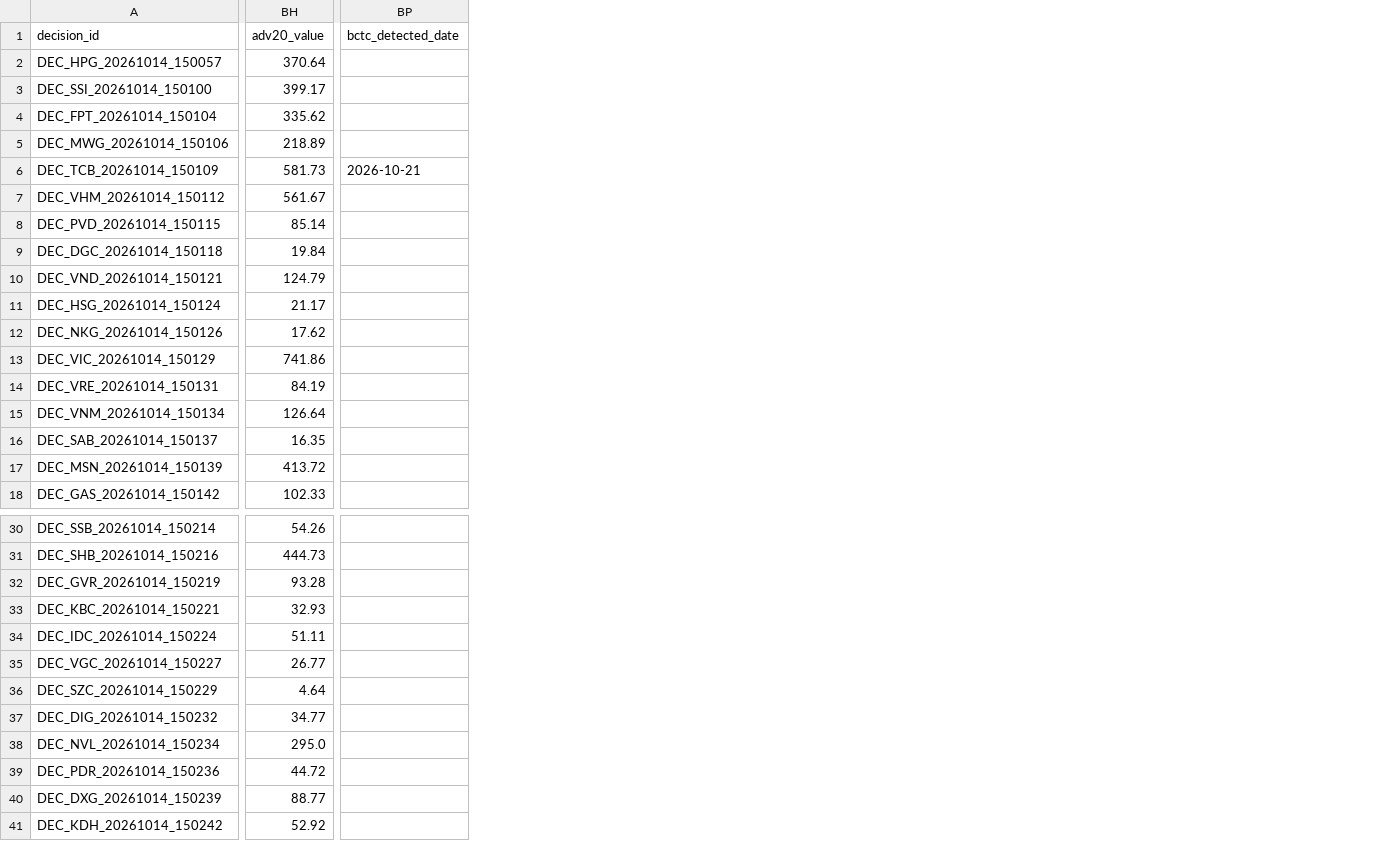
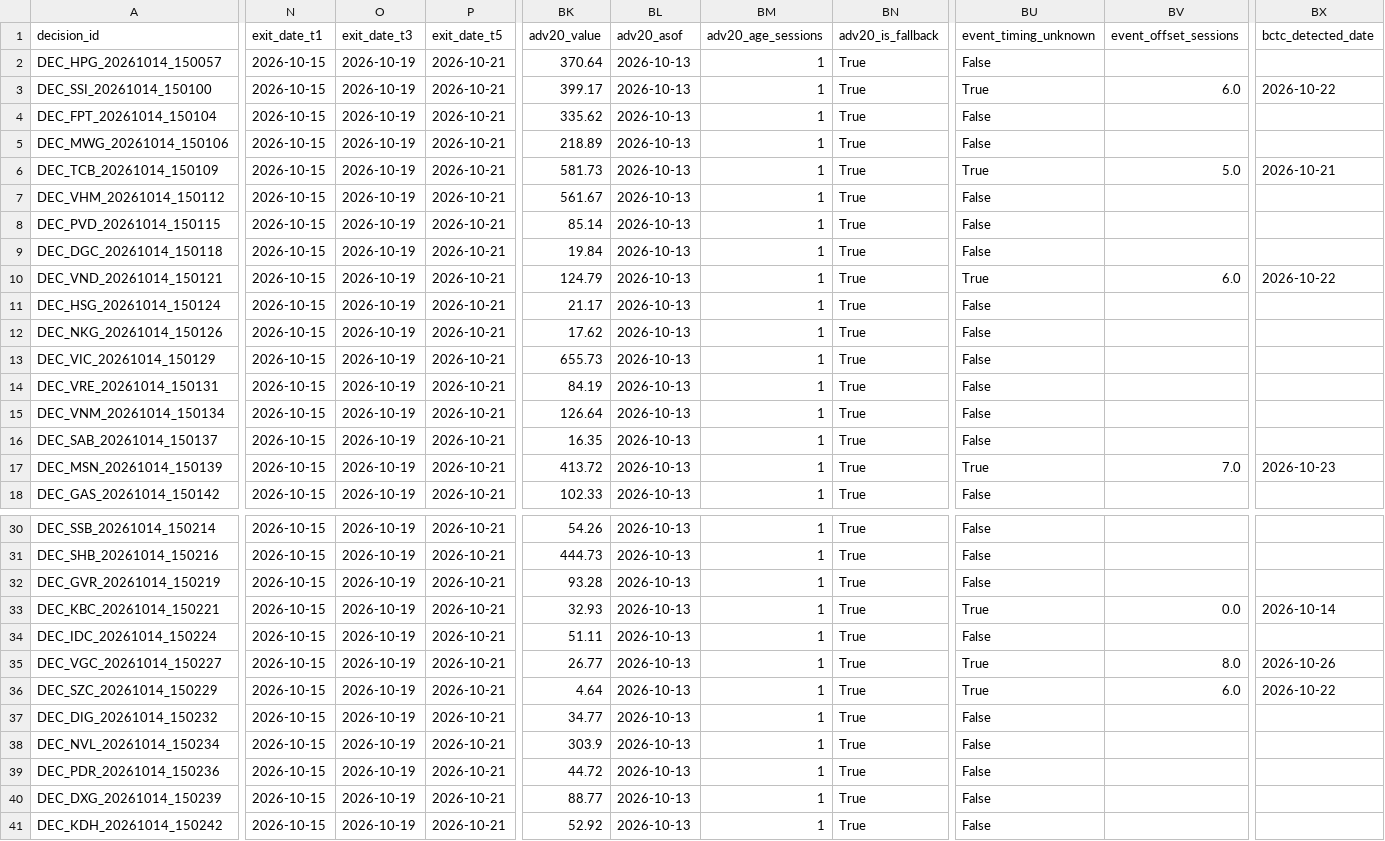
Before and after one commit to VinhTung1410/Stock-AI, a CSV file: canonical_forward_returns_20261014.csv, drawn as a sheet; only a part is shown, gaps mark what is left out; addresses are those after the commit; the diff covers the shown part only; the diff names each change by its address in the sheet, - before the commit and + after, or states it on an @@ line.

Commit message:
feat(digest): automate daily digest forward returns maturity and supabase auto-sync

```diff
--- a/canonical_forward_returns_20261014.csv
+++ b/canonical_forward_returns_20261014.csv
+column N (exit_date_t1), rows 2-18: all 2026-10-15; rows 30-41: all 2026-10-15
+column O (exit_date_t3), rows 2-18: all 2026-10-19; rows 30-41: all 2026-10-19
+column P (exit_date_t5), rows 2-18: all 2026-10-21; rows 30-41: all 2026-10-21
+column BL (adv20_asof), rows 2-18: all 2026-10-13; rows 30-41: all 2026-10-13
+column BM (adv20_age_sessions), rows 2-18: all 1; rows 30-41: all 1
+column BN (adv20_is_fallback), rows 2-18: all True; rows 30-41: all True
+column BU (event_timing_unknown), rows 2-18: False | True | False | False | True | False | False | False | True | False | False | False | False | False | False | True | False; rows 30-41: False | False | False | True | False | True | True | False | False | False | False | False
+column BV (event_offset_sessions), rows 3-17: 6.0 |  |  | 5.0 |  |  |  | 6.0 |  |  |  |  |  |  | 7.0; rows 33-36: 0.0 |  | 8.0 | 6.0
-BX3 (bctc_detected_date): (empty)
+BX3 (bctc_detected_date): 2026-10-22
-BX10 (bctc_detected_date): (empty)
+BX10 (bctc_detected_date): 2026-10-22
-BK13 (adv20_value): 741.86
+BK13 (adv20_value): 655.73
-BX17 (bctc_detected_date): (empty)
+BX17 (bctc_detected_date): 2026-10-23
-BX33 (bctc_detected_date): (empty)
+BX33 (bctc_detected_date): 2026-10-14
-BX35 (bctc_detected_date): (empty)
+BX35 (bctc_detected_date): 2026-10-26
-BX36 (bctc_detected_date): (empty)
+BX36 (bctc_detected_date): 2026-10-22
-BK38 (adv20_value): 295.0
+BK38 (adv20_value): 303.9
```
Also changed, not shown: 9 edited cells elsewhere in this file, canonical_forward_returns_20261015.csv, canonical_forward_returns_20261016.csv, 33 other files.
